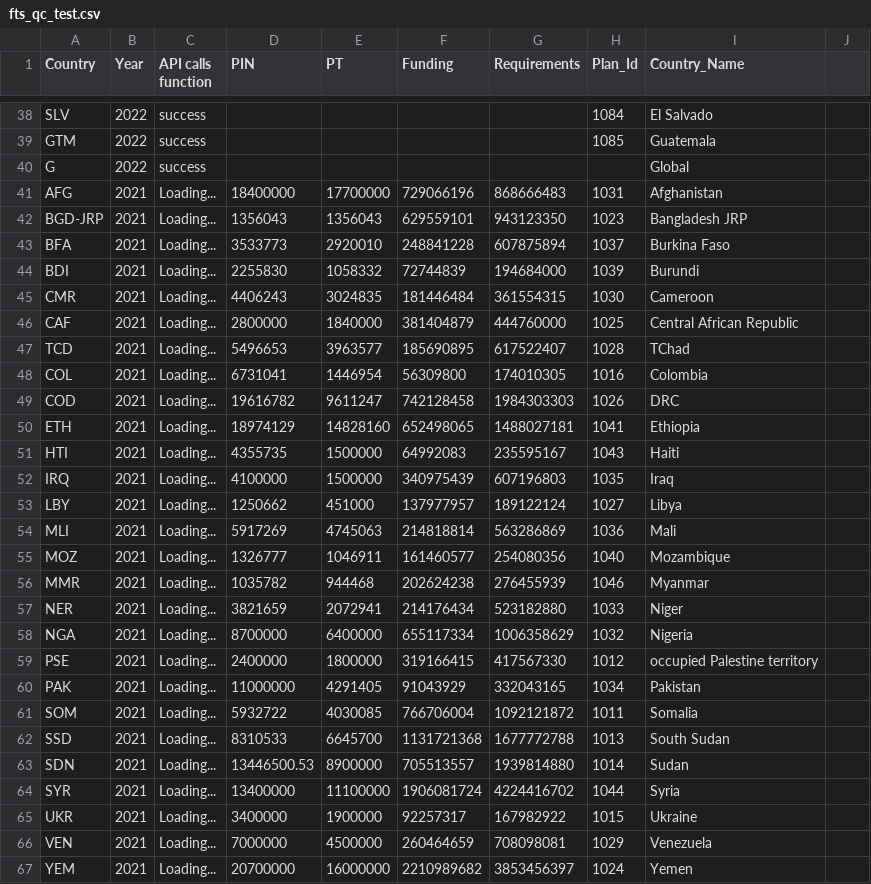
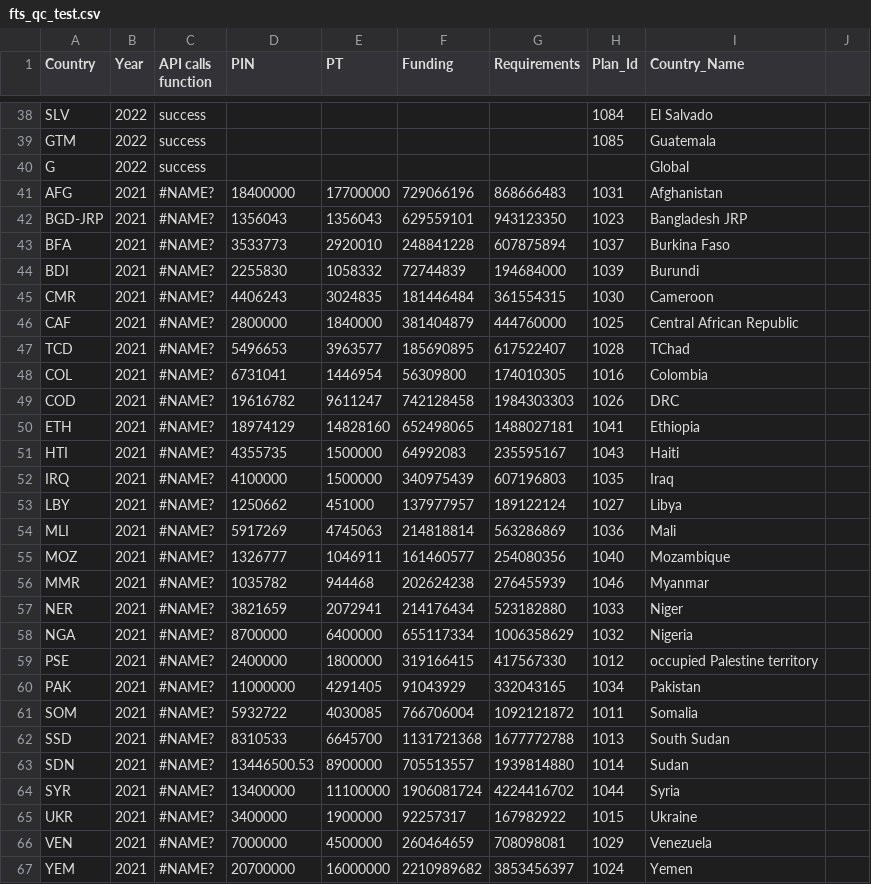
Before and after one commit to alexandru-m-g/csv-cache-helper, a CSV file: data/fts_qc_test.csv, drawn as a sheet; only a part is shown, gaps mark what is left out; the diff covers the shown part only.

```diff
--- a/data/fts_qc_test.csv
+++ b/data/fts_qc_test.csv
@@ -40,28 +40,28 @@ GTM,2022,success,,,,,1085,Guatemala,
 G,2022,success,,,,,,Global,
-AFG,2021,Loading...,18400000,17700000,729066196,868666483,1031,Afghanistan,
-BGD-JRP,2021,Loading...,1356043,1356043,629559101,943123350,1023,Bangladesh JRP,
-BFA,2021,Loading...,3533773,2920010,248841228,607875894,1037,Burkina Faso,
-BDI,2021,Loading...,2255830,1058332,72744839,194684000,1039,Burundi,
-CMR,2021,Loading...,4406243,3024835,181446484,361554315,1030,Cameroon,
-CAF,2021,Loading...,2800000,1840000,381404879,444760000,1025,Central African Republic,
-TCD,2021,Loading...,5496653,3963577,185690895,617522407,1028,TChad,
-COL,2021,Loading...,6731041,1446954,56309800,174010305,1016,Colombia,
-COD,2021,Loading...,19616782,9611247,742128458,1984303303,1026,DRC,
-ETH,2021,Loading...,18974129,14828160,652498065,1488027181,1041,Ethiopia,
-HTI,2021,Loading...,4355735,1500000,64992083,235595167,1043,Haiti,
-IRQ,2021,Loading...,4100000,1500000,340975439,607196803,1035,Iraq,
-LBY,2021,Loading...,1250662,451000,137977957,189122124,1027,Libya,
-MLI,2021,Loading...,5917269,4745063,214818814,563286869,1036,Mali,
-MOZ,2021,Loading...,1326777,1046911,161460577,254080356,1040,Mozambique,
-MMR,2021,Loading...,1035782,944468,202624238,276455939,1046,Myanmar,
-NER,2021,Loading...,3821659,2072941,214176434,523182880,1033,Niger,
-NGA,2021,Loading...,8700000,6400000,655117334,1006358629,1032,Nigeria,
-PSE,2021,Loading...,2400000,1800000,319166415,417567330,1012,occupied Palestine territory,
-PAK,2021,Loading...,11000000,4291405,91043929,332043165,1034,Pakistan,
-SOM,2021,Loading...,5932722,4030085,766706004,1092121872,1011,Somalia,
-SSD,2021,Loading...,8310533,6645700,1131721368,1677772788,1013,South Sudan,
-SDN,2021,Loading...,13446500.53,8900000,705513557,1939814880,1014,Sudan,
-SYR,2021,Loading...,13400000,11100000,1906081724,4224416702,1044,Syria,
-UKR,2021,Loading...,3400000,1900000,92257317,167982922,1015,Ukraine,
-VEN,2021,Loading...,7000000,4500000,260464659,708098081,1029,Venezuela,
-YEM,2021,Loading...,20700000,16000000,2210989682,3853456397,1024,Yemen,
+AFG,2021,#NAME?,18400000,17700000,729066196,868666483,1031,Afghanistan,
+BGD-JRP,2021,#NAME?,1356043,1356043,629559101,943123350,1023,Bangladesh JRP,
+BFA,2021,#NAME?,3533773,2920010,248841228,607875894,1037,Burkina Faso,
+BDI,2021,#NAME?,2255830,1058332,72744839,194684000,1039,Burundi,
+CMR,2021,#NAME?,4406243,3024835,181446484,361554315,1030,Cameroon,
+CAF,2021,#NAME?,2800000,1840000,381404879,444760000,1025,Central African Republic,
+TCD,2021,#NAME?,5496653,3963577,185690895,617522407,1028,TChad,
+COL,2021,#NAME?,6731041,1446954,56309800,174010305,1016,Colombia,
+COD,2021,#NAME?,19616782,9611247,742128458,1984303303,1026,DRC,
+ETH,2021,#NAME?,18974129,14828160,652498065,1488027181,1041,Ethiopia,
+HTI,2021,#NAME?,4355735,1500000,64992083,235595167,1043,Haiti,
+IRQ,2021,#NAME?,4100000,1500000,340975439,607196803,1035,Iraq,
+LBY,2021,#NAME?,1250662,451000,137977957,189122124,1027,Libya,
+MLI,2021,#NAME?,5917269,4745063,214818814,563286869,1036,Mali,
+MOZ,2021,#NAME?,1326777,1046911,161460577,254080356,1040,Mozambique,
+MMR,2021,#NAME?,1035782,944468,202624238,276455939,1046,Myanmar,
+NER,2021,#NAME?,3821659,2072941,214176434,523182880,1033,Niger,
+NGA,2021,#NAME?,8700000,6400000,655117334,1006358629,1032,Nigeria,
+PSE,2021,#NAME?,2400000,1800000,319166415,417567330,1012,occupied Palestine territory,
+PAK,2021,#NAME?,11000000,4291405,91043929,332043165,1034,Pakistan,
+SOM,2021,#NAME?,5932722,4030085,766706004,1092121872,1011,Somalia,
+SSD,2021,#NAME?,8310533,6645700,1131721368,1677772788,1013,South Sudan,
+SDN,2021,#NAME?,13446500.53,8900000,705513557,1939814880,1014,Sudan,
+SYR,2021,#NAME?,13400000,11100000,1906081724,4224416702,1044,Syria,
+UKR,2021,#NAME?,3400000,1900000,92257317,167982922,1015,Ukraine,
+VEN,2021,#NAME?,7000000,4500000,260464659,708098081,1029,Venezuela,
+YEM,2021,#NAME?,20700000,16000000,2210989682,3853456397,1024,Yemen,
```
Also changed, not shown: 16 edited cells elsewhere in this file.
